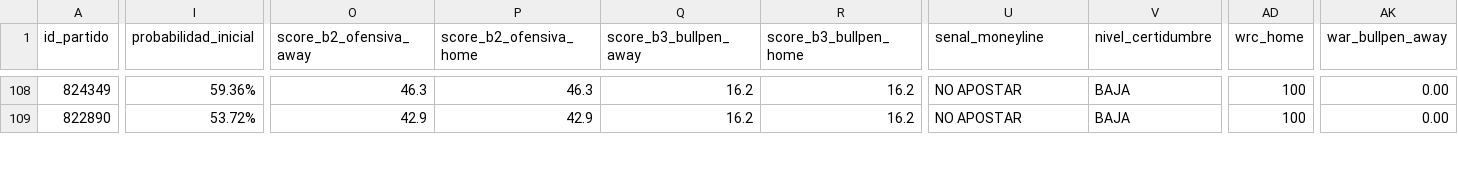
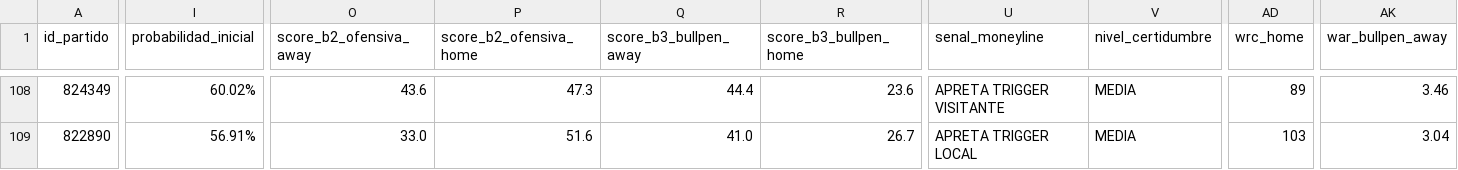
Before and after one commit to 05aptrading-jpg/ApuestasMLB, a CSV file: apuestas.csv, drawn as a sheet; only a part is shown, gaps mark what is left out; the diff covers the shown part only; the diff names each change by its address in the sheet, - before the commit and + after, or states it on an @@ line.

```diff
--- a/apuestas.csv
+++ b/apuestas.csv
-I108 (probabilidad_inicial): 59.36%
+I108 (probabilidad_inicial): 60.02%
-O108 (score_b2_ofensiva_away): 46.3
+O108 (score_b2_ofensiva_away): 43.6
-P108 (score_b2_ofensiva_home): 46.3
+P108 (score_b2_ofensiva_home): 47.3
-Q108 (score_b3_bullpen_away): 16.2
+Q108 (score_b3_bullpen_away): 44.4
-R108 (score_b3_bullpen_home): 16.2
+R108 (score_b3_bullpen_home): 23.6
-U108 (senal_moneyline): NO APOSTAR
+U108 (senal_moneyline): APRETA TRIGGER VISITANTE
-V108:V109 (nivel_certidumbre): BAJA
+V108:V109 (nivel_certidumbre): MEDIA
-AD108 (wrc_home): 100
+AD108 (wrc_home): 89
-AK108 (war_bullpen_away): 0.00
+AK108 (war_bullpen_away): 3.46
-I109 (probabilidad_inicial): 53.72%
+I109 (probabilidad_inicial): 56.91%
-O109 (score_b2_ofensiva_away): 42.9
+O109 (score_b2_ofensiva_away): 33.0
-P109 (score_b2_ofensiva_home): 42.9
+P109 (score_b2_ofensiva_home): 51.6
-Q109 (score_b3_bullpen_away): 16.2
+Q109 (score_b3_bullpen_away): 41.0
-R109 (score_b3_bullpen_home): 16.2
+R109 (score_b3_bullpen_home): 26.7
-U109 (senal_moneyline): NO APOSTAR
+U109 (senal_moneyline): APRETA TRIGGER LOCAL
-AD109 (wrc_home): 100
+AD109 (wrc_home): 103
-AK109 (war_bullpen_away): 0.00
+AK109 (war_bullpen_away): 3.04
```
Also changed, not shown: 181 edited cells elsewhere in this file.
